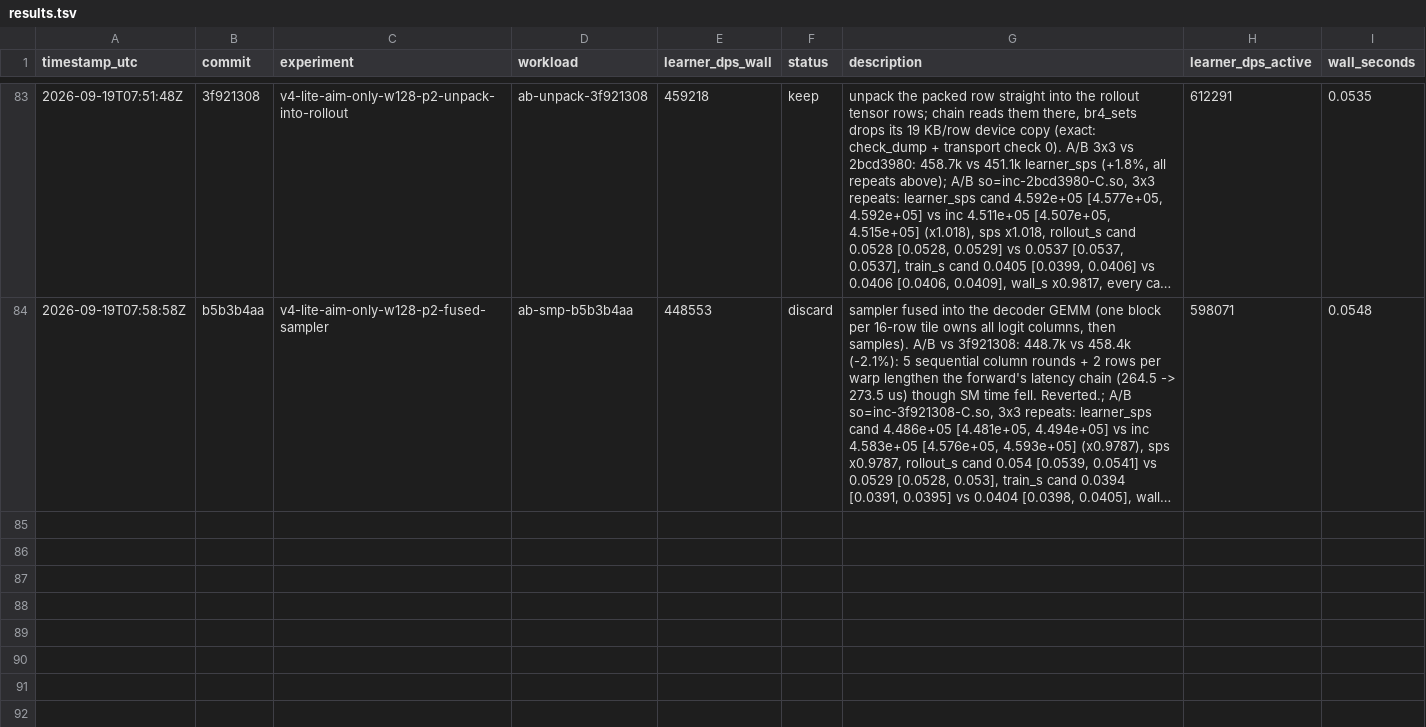
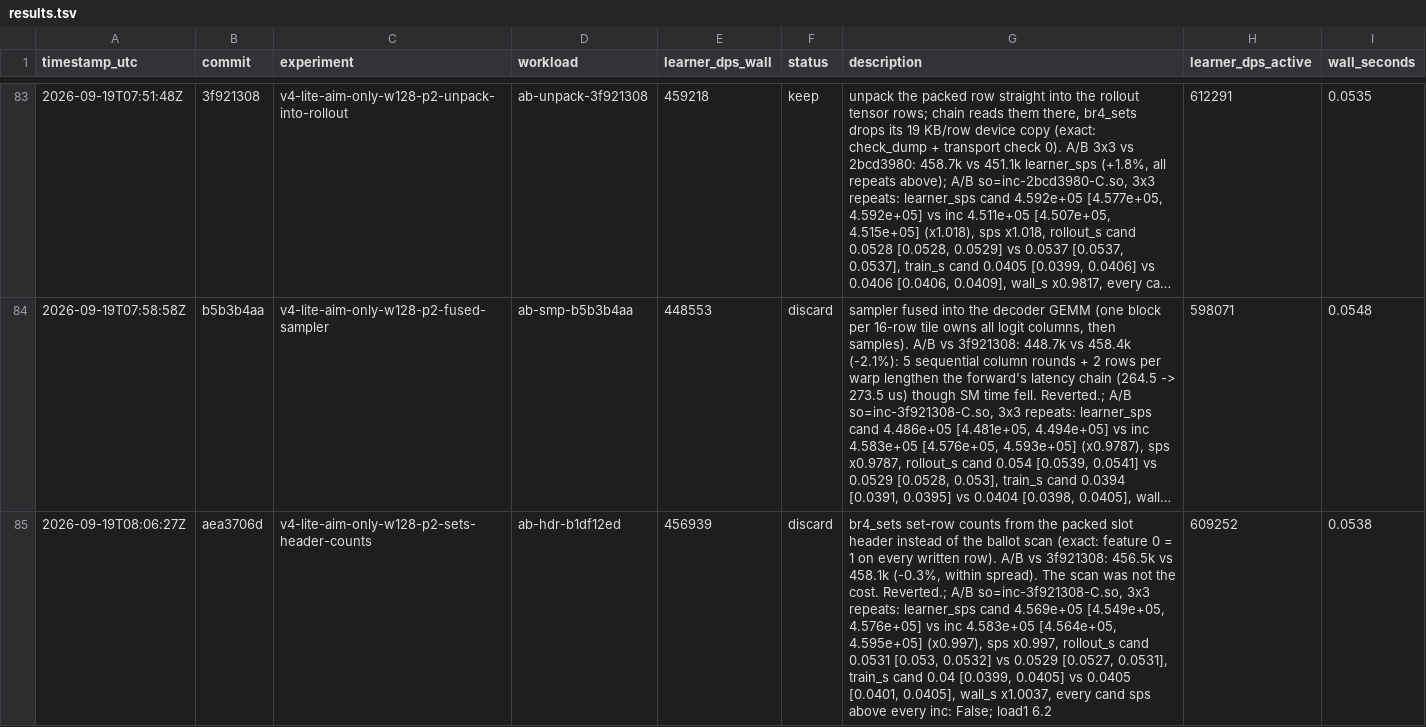
Before and after one commit to mteam88/bopl-rl, a TSV file: native/rl/autoresearch/results.tsv, drawn as a sheet; only a part is shown, gaps mark what is left out; long unchanged cells end in …; the diff names each change by its address in the sheet, - before the commit and + after, or states it on an @@ line.

```diff
--- a/native/rl/autoresearch/results.tsv
+++ b/native/rl/autoresearch/results.tsv
+row 85: 2026-09-19T08:06:27Z | aea3706d | v4-lite-aim-only-w128-p2-sets-header-counts | ab-hdr-b1df12ed | 456939 | discard | br4_sets set-row counts from the packed slot header instead of the ballot scan (exact: feature 0 = 1 on every written row). A/B vs 3f921308: 456.5k vs 458.1k (-0.3%, within spread). The scan was not the cost. Reverted.; A/B so=inc-3f921308-C.so, 3x3 repeats: learner_sps cand 4.569e+05 [4.549e+05, 4.576e+05] vs inc 4.583e+05 [4.564e+05, 4.595e+05] (x0.997), sps x0.997, rollout_s cand 0.0531 [0.053, 0.0532] vs 0.0529 [0.0527, 0.0531], train_s cand 0.04 [0.0399, 0.0405] vs 0.0405 [0.0401, 0.0405], wall_s x1.0037, every cand sps above every inc: False; load1 6.2 | 609252 | 0.0538
```
Also changed, not shown: 1 other file.
